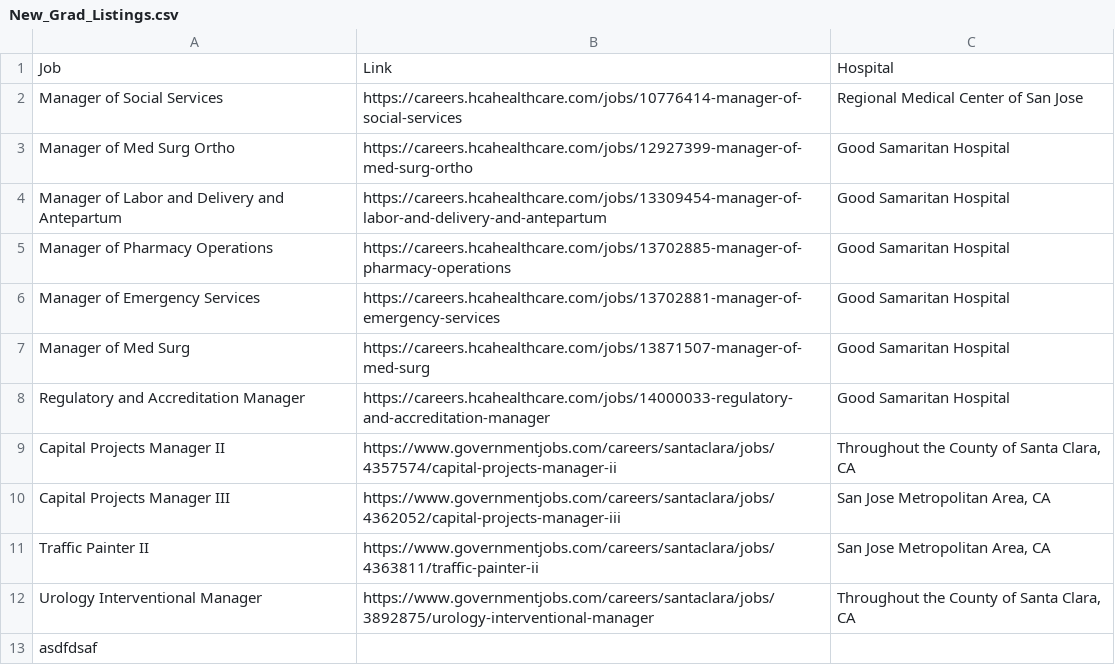
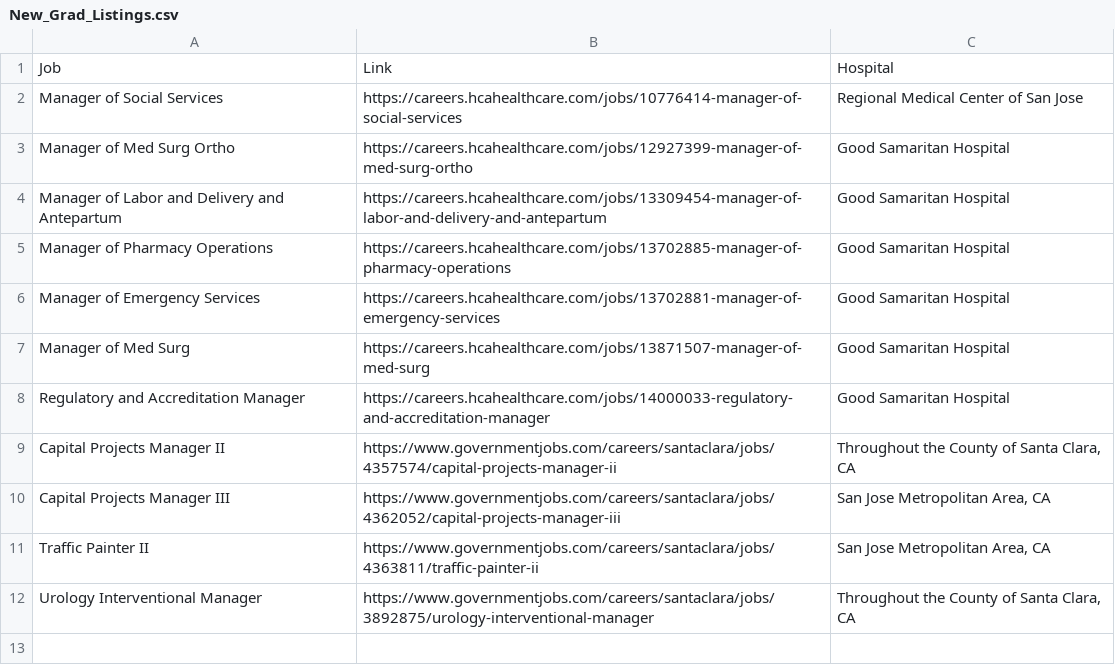
Before and after one commit to JeremyTran211/new-grad-RN-scraper, a CSV file: New_Grad_Listings.csv, drawn as a sheet; the diff names each change by its address in the sheet, - before the commit and + after, or states it on an @@ line.

```diff
--- a/New_Grad_Listings.csv
+++ b/New_Grad_Listings.csv
-row 13: asdfdsaf
```
Also changed, not shown: 8 other files.
